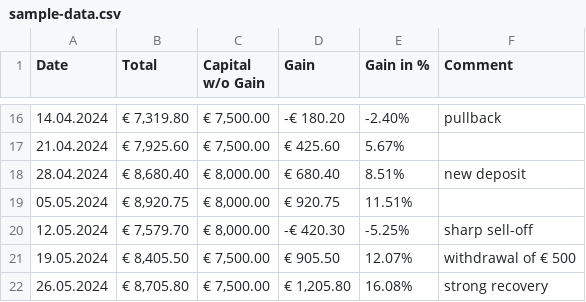
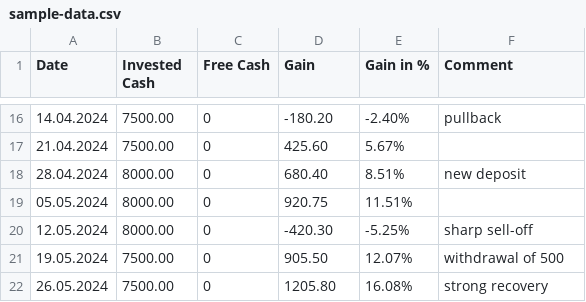
Before and after one commit to philgoeschl/finTrckr, a CSV file: sample-data.csv, drawn as a sheet; only a part is shown, gaps mark what is left out; the diff covers the shown part only.

```diff
--- a/sample-data.csv
+++ b/sample-data.csv
@@ -1 +1 @@
-Date;Total;Capital w/o Gain;Gain;Gain in %;Comment
+Date;Invested Cash;Free Cash;Gain;Gain in %;Comment
@@ -16,7 +16,7 @@ Date;Total;Capital w/o Gain;Gain;Gain in %;Comment
-14.04.2024;€ 7,319.80;€ 7,500.00;-€ 180.20;-2.40%;pullback
-21.04.2024;€ 7,925.60;€ 7,500.00;€ 425.60;5.67%;
-28.04.2024;€ 8,680.40;€ 8,000.00;€ 680.40;8.51%;new deposit
-05.05.2024;€ 8,920.75;€ 8,000.00;€ 920.75;11.51%;
-12.05.2024;€ 7,579.70;€ 8,000.00;-€ 420.30;-5.25%;sharp sell-off
-19.05.2024;€ 8,405.50;€ 7,500.00;€ 905.50;12.07%;withdrawal of € 500
-26.05.2024;€ 8,705.80;€ 7,500.00;€ 1,205.80;16.08%;strong recovery
+14.04.2024;7500.00;0;-180.20;-2.40%;pullback
+21.04.2024;7500.00;0;425.60;5.67%;
+28.04.2024;8000.00;0;680.40;8.51%;new deposit
+05.05.2024;8000.00;0;920.75;11.51%;
+12.05.2024;8000.00;0;-420.30;-5.25%;sharp sell-off
+19.05.2024;7500.00;0;905.50;12.07%;withdrawal of 500
+26.05.2024;7500.00;0;1205.80;16.08%;strong recovery
```
Also changed, not shown: 42 edited cells elsewhere in this file, 9 other files.
